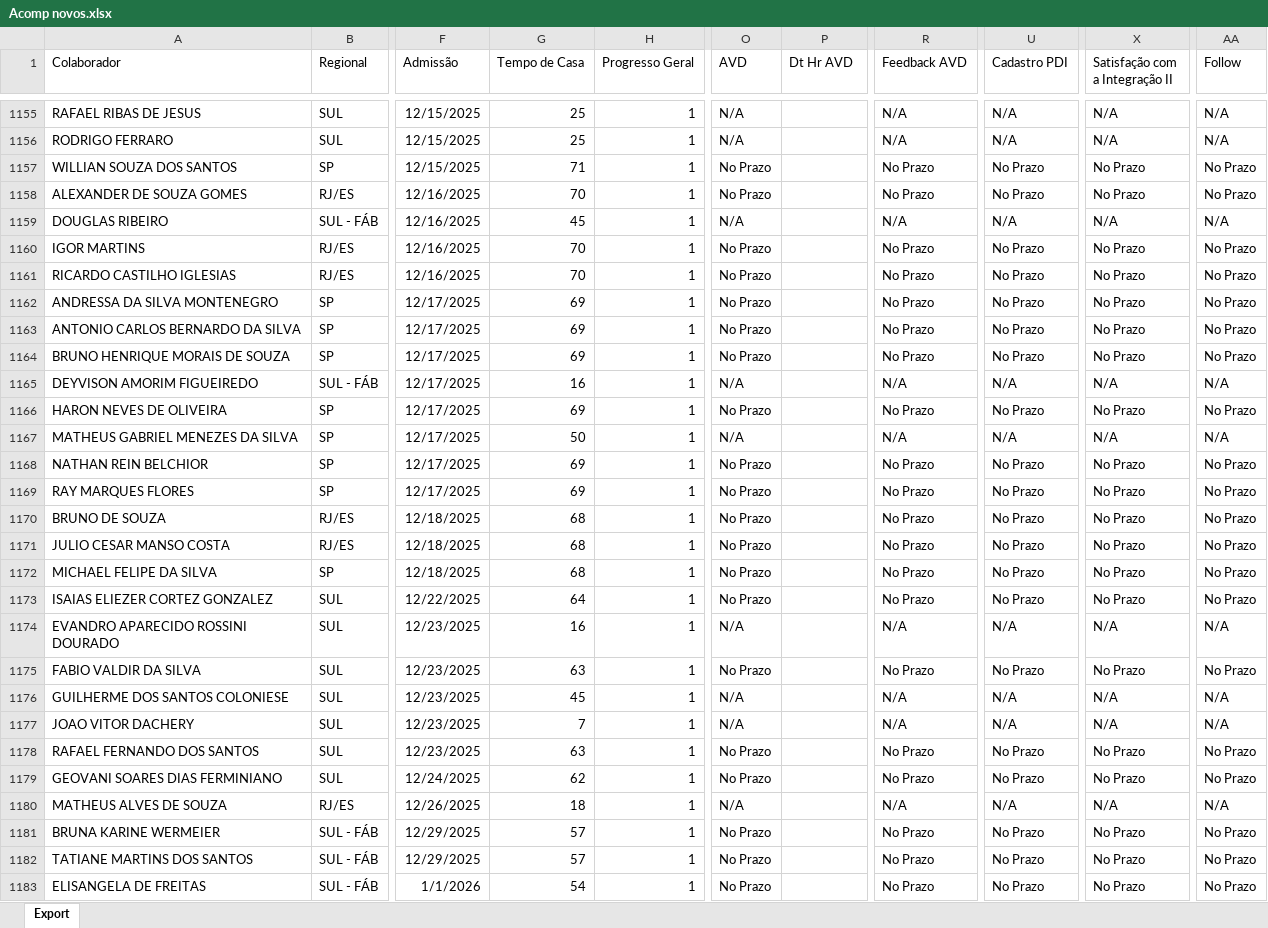
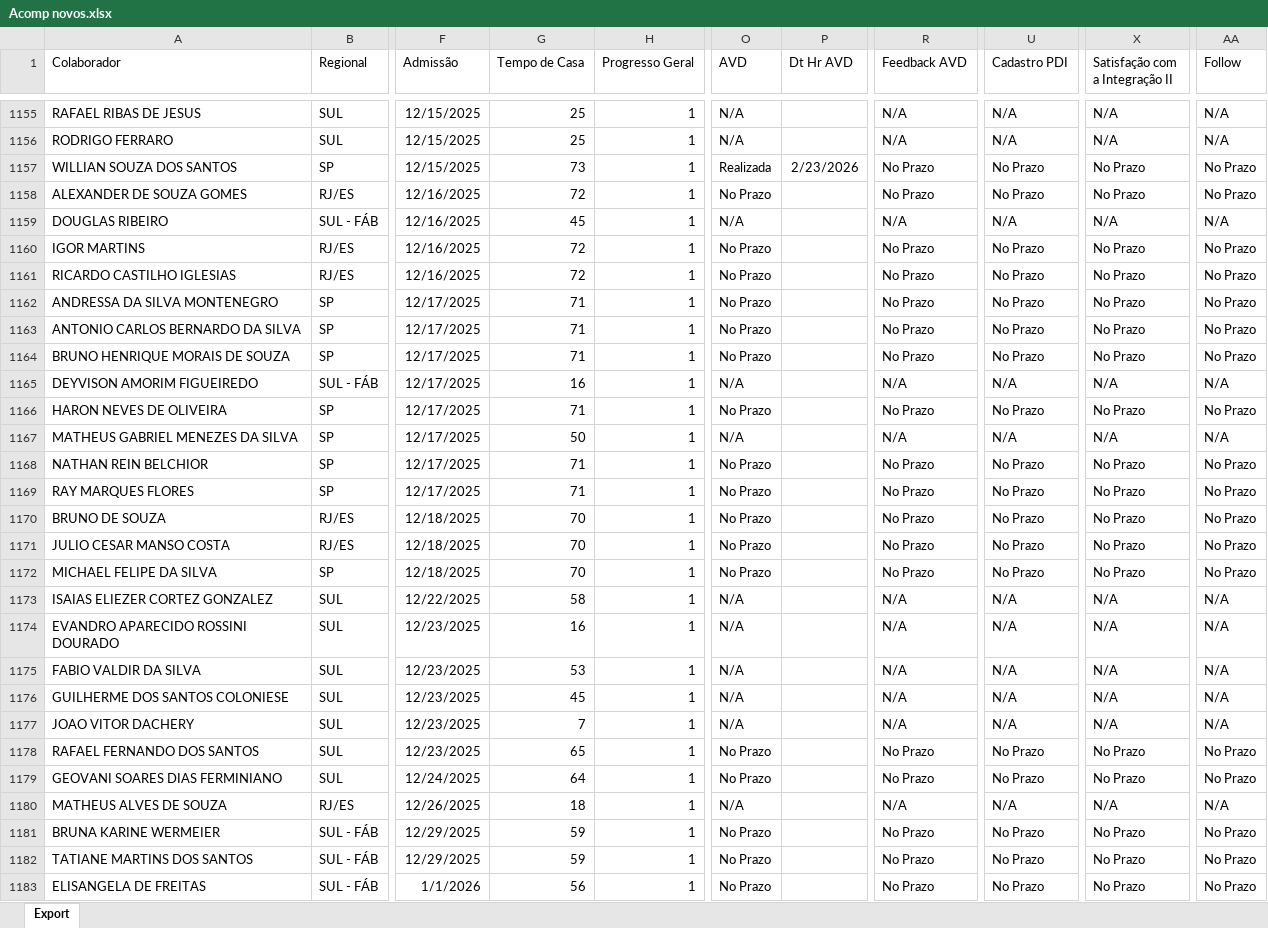
Before and after one commit to Bruna-gzr/dashboard-skap, an Excel workbook: data/Acomp novos.xlsx, sheet Export, drawn as a sheet; only a part is shown, gaps mark what is left out; values as stored, in another font and other column widths than the file's, no borders; the diff covers the shown part only; the diff names each change by its address in the sheet, - before the commit and + after, or states it on an @@ line.

```diff
--- a/data/Acomp novos.xlsx (sheet Export)
+++ b/data/Acomp novos.xlsx (sheet Export)
-G1157 (Tempo de Casa): 71
+G1157 (Tempo de Casa): 73
-O1157 (AVD): No Prazo
+O1157 (AVD): Realizada
-P1157 (Dt Hr AVD): (empty)
+P1157 (Dt Hr AVD): 2/23/2026
-G1158 (Tempo de Casa): 70
+G1158 (Tempo de Casa): 72
-G1160:G1161 (Tempo de Casa): 70
+G1160:G1161 (Tempo de Casa): 72
-G1162:G1164 (Tempo de Casa): 69
+G1162:G1164 (Tempo de Casa): 71
-G1166 (Tempo de Casa): 69
+G1166 (Tempo de Casa): 71
-G1168:G1169 (Tempo de Casa): 69
+G1168:G1169 (Tempo de Casa): 71
-G1170:G1172 (Tempo de Casa): 68
+G1170:G1172 (Tempo de Casa): 70
-G1173 (Tempo de Casa): 64
+G1173 (Tempo de Casa): 58
-O1173 (AVD): No Prazo
+O1173 (AVD): N/A
-R1173 (Feedback AVD): No Prazo
+R1173 (Feedback AVD): N/A
-U1173 (Cadastro PDI): No Prazo
+U1173 (Cadastro PDI): N/A
-X1173 (Satisfação com a Integração II): No Prazo
+X1173 (Satisfação com a Integração II): N/A
-AA1173 (Follow): No Prazo
+AA1173 (Follow): N/A
-G1175 (Tempo de Casa): 63
+G1175 (Tempo de Casa): 53
-O1175 (AVD): No Prazo
+O1175 (AVD): N/A
-R1175 (Feedback AVD): No Prazo
+R1175 (Feedback AVD): N/A
-U1175 (Cadastro PDI): No Prazo
+U1175 (Cadastro PDI): N/A
-X1175 (Satisfação com a Integração II): No Prazo
+X1175 (Satisfação com a Integração II): N/A
-AA1175 (Follow): No Prazo
+AA1175 (Follow): N/A
-G1178 (Tempo de Casa): 63
+G1178 (Tempo de Casa): 65
-G1179 (Tempo de Casa): 62
+G1179 (Tempo de Casa): 64
-G1181:G1182 (Tempo de Casa): 57
+G1181:G1182 (Tempo de Casa): 59
-G1183 (Tempo de Casa): 54
+G1183 (Tempo de Casa): 56
```
Also changed, not shown: 8 added rows and 914 edited cells elsewhere in this sheet, data/Admitidos.xlsx, data/Base colaboradores ativos.xlsx, 6 other files.
